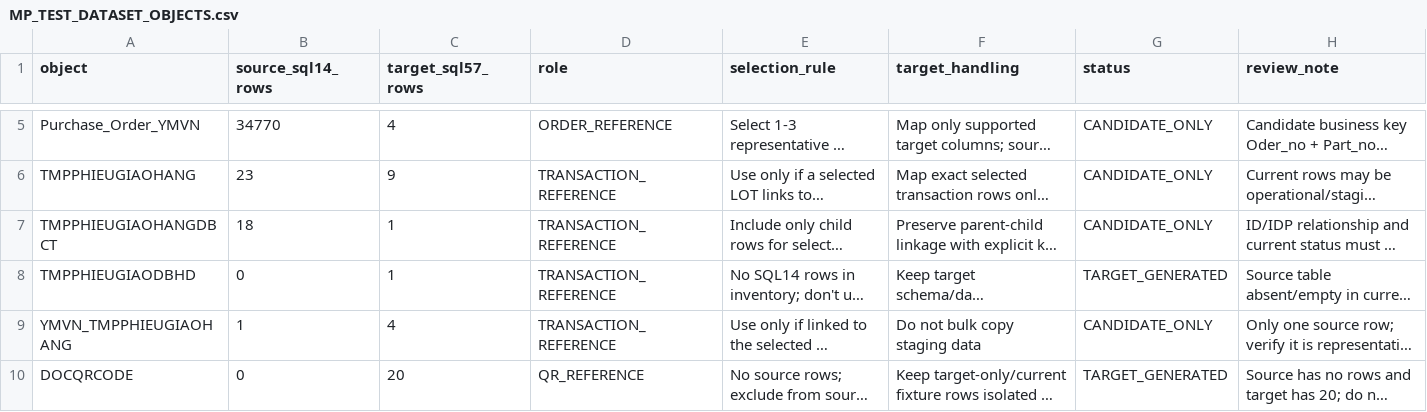
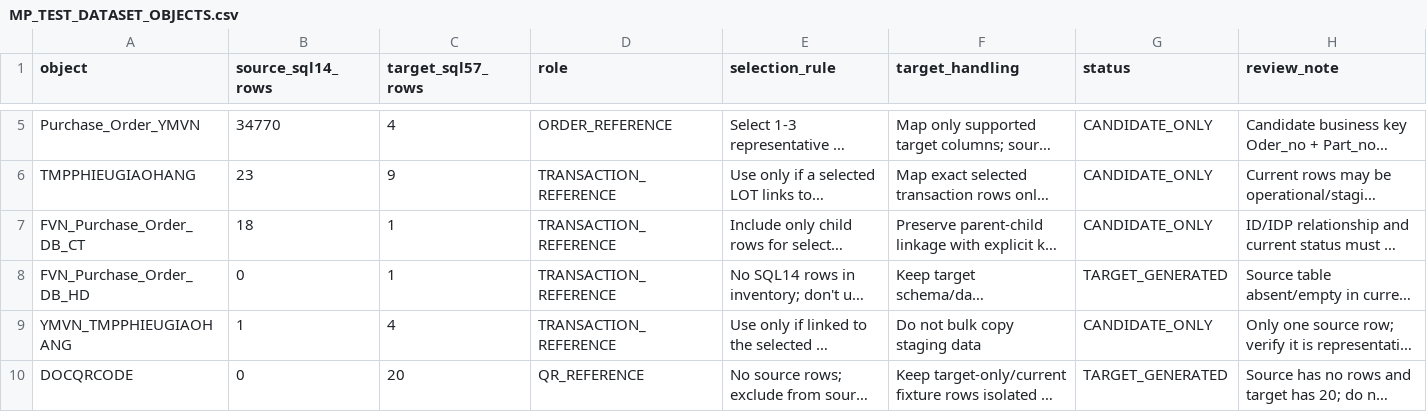
Before and after one commit to Nang0559/WINDOWS_PCTP-NO_Check-, a CSV file: docs/MP_TEST_DATASET_OBJECTS.csv, drawn as a sheet; only a part is shown, gaps mark what is left out; long unchanged cells end in …; the diff names each change by its address in the sheet, - before the commit and + after, or states it on an @@ line.

```diff
--- a/docs/MP_TEST_DATASET_OBJECTS.csv
+++ b/docs/MP_TEST_DATASET_OBJECTS.csv
-A7 (object): TMPPHIEUGIAOHANGDBCT
+A7 (object): FVN_Purchase_Order_DB_CT
-A8 (object): TMPPHIEUGIAODBHD
+A8 (object): FVN_Purchase_Order_DB_HD
```
Also changed, not shown: SQL/List_SQL_ON57.csv, docs/PCTP_SQL_Runtime_Inventory_A-K.csv, 30 other files.
